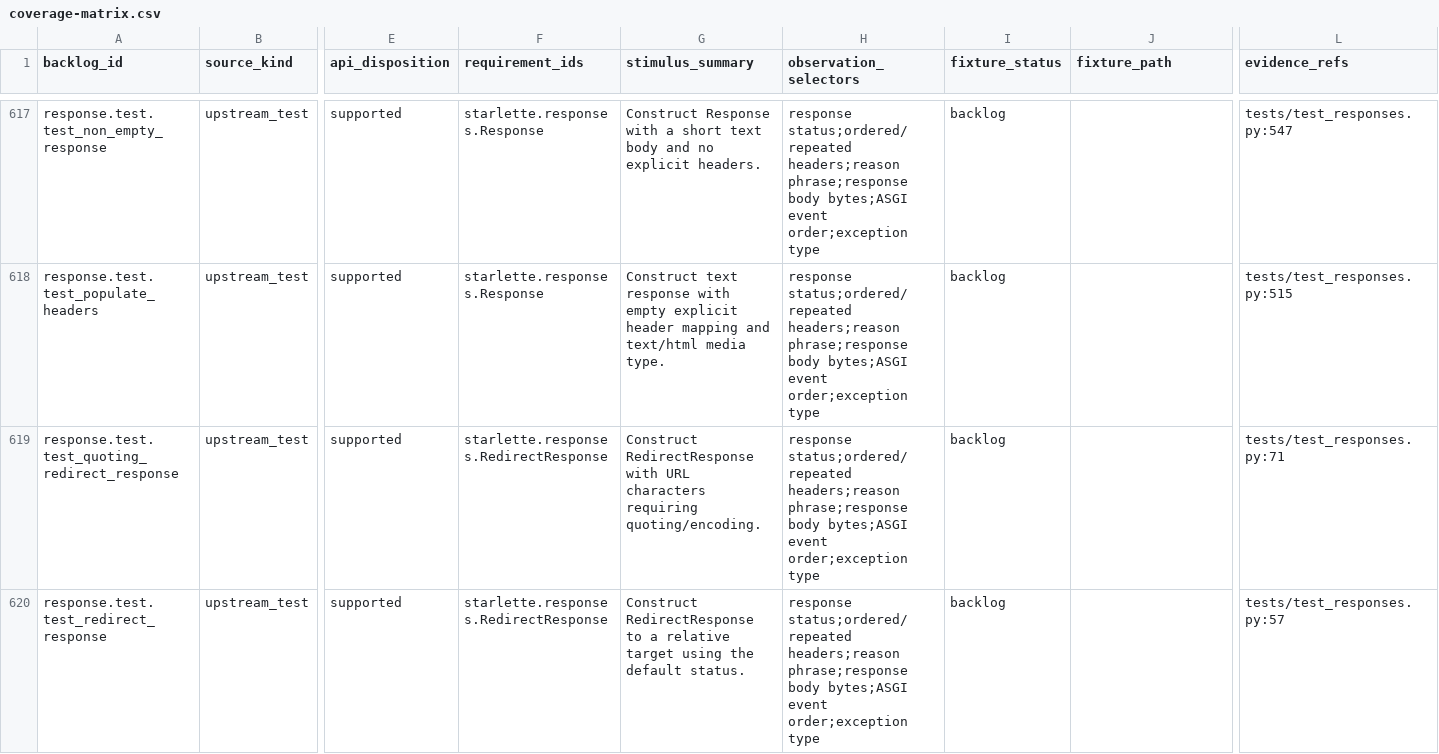
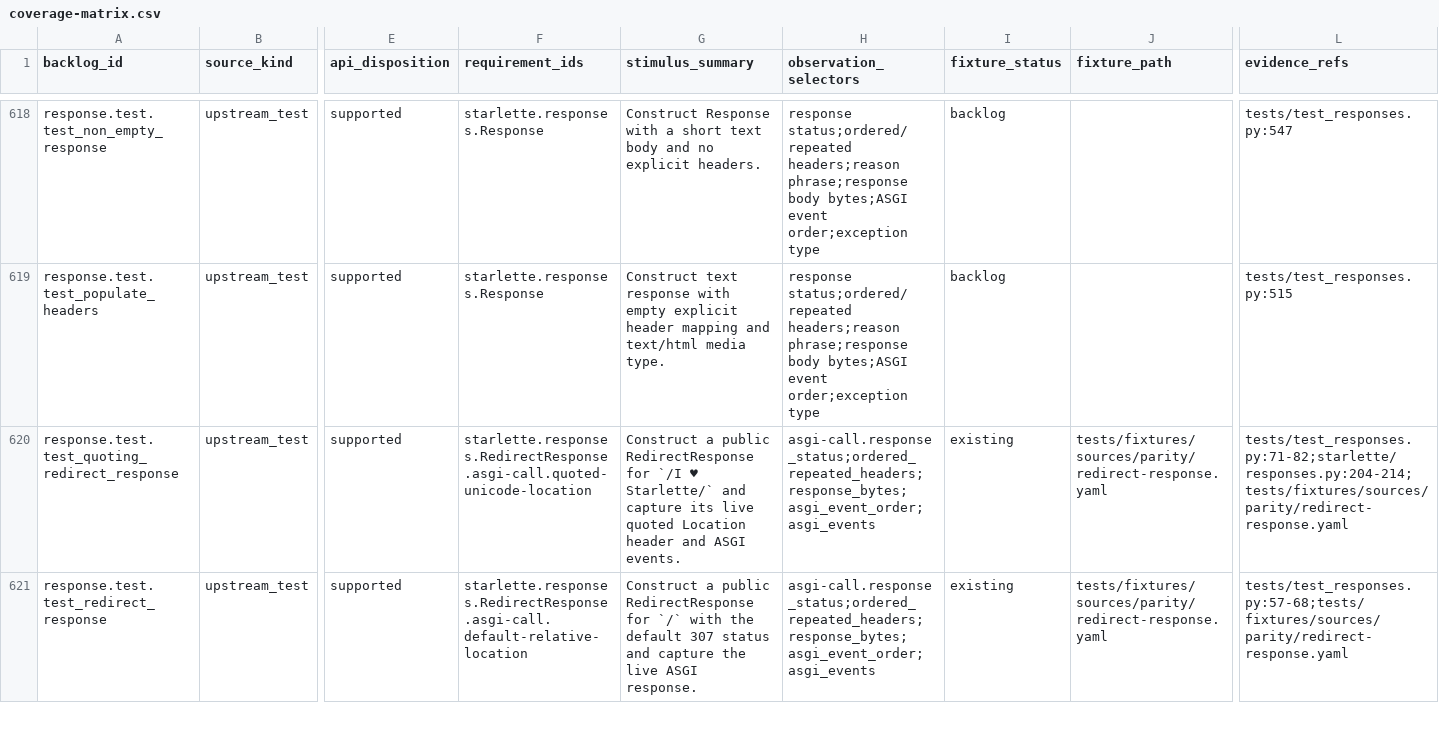
Before and after one commit to appunni-m/starlette-rs, a CSV file: docs/atlas/coverage-matrix.csv, drawn as a sheet; only a part is shown, gaps mark what is left out; addresses are those after the commit; the diff covers the shown part only; the diff names each change by its address in the sheet, - before the commit and + after, or states it on an @@ line.

Commit message:
Add RedirectResponse parity slice

```diff
--- a/docs/atlas/coverage-matrix.csv
+++ b/docs/atlas/coverage-matrix.csv
-F620 (requirement_ids): starlette.responses.RedirectResponse
+F620 (requirement_ids): starlette.responses.RedirectResponse.asgi-call.quoted-unicode-location
-G620 (stimulus_summary): Construct RedirectResponse with URL characters requiring quoting/encoding.
+G620 (stimulus_summary): Construct a public RedirectResponse for `/I ♥ Starlette/` and capture its live quoted Location header and ASGI events.
-H620:H621 (observation_selectors): response status;ordered/repeated headers;reason phrase;response body bytes;ASGI event order;exception type
+H620:H621 (observation_selectors): asgi-call.response_status;ordered_repeated_headers;response_bytes;asgi_event_order;asgi_events
-I620:I621 (fixture_status): backlog
+I620:I621 (fixture_status): existing
-J620:J621 (fixture_path): (empty)
+J620:J621 (fixture_path): tests/fixtures/sources/parity/redirect-response.yaml
-L620 (evidence_refs): tests/test_responses.py:71
+L620 (evidence_refs): tests/test_responses.py:71-82;starlette/responses.py:204-214;tests/fixtures/sources/parity/redirect-response.yaml
-F621 (requirement_ids): starlette.responses.RedirectResponse
+F621 (requirement_ids): starlette.responses.RedirectResponse.asgi-call.default-relative-location
-G621 (stimulus_summary): Construct RedirectResponse to a relative target using the default status.
+G621 (stimulus_summary): Construct a public RedirectResponse for `/` with the default 307 status and capture the live ASGI response.
-L621 (evidence_refs): tests/test_responses.py:57
+L621 (evidence_refs): tests/test_responses.py:57-68;tests/fixtures/sources/parity/redirect-response.yaml
```
Also changed, not shown: 1 added row and 6 edited cells elsewhere in this file, docs/atlas/fixture-backlog.csv, docs/atlas/reviews/request-response-fixtures.csv, 9 other files.
